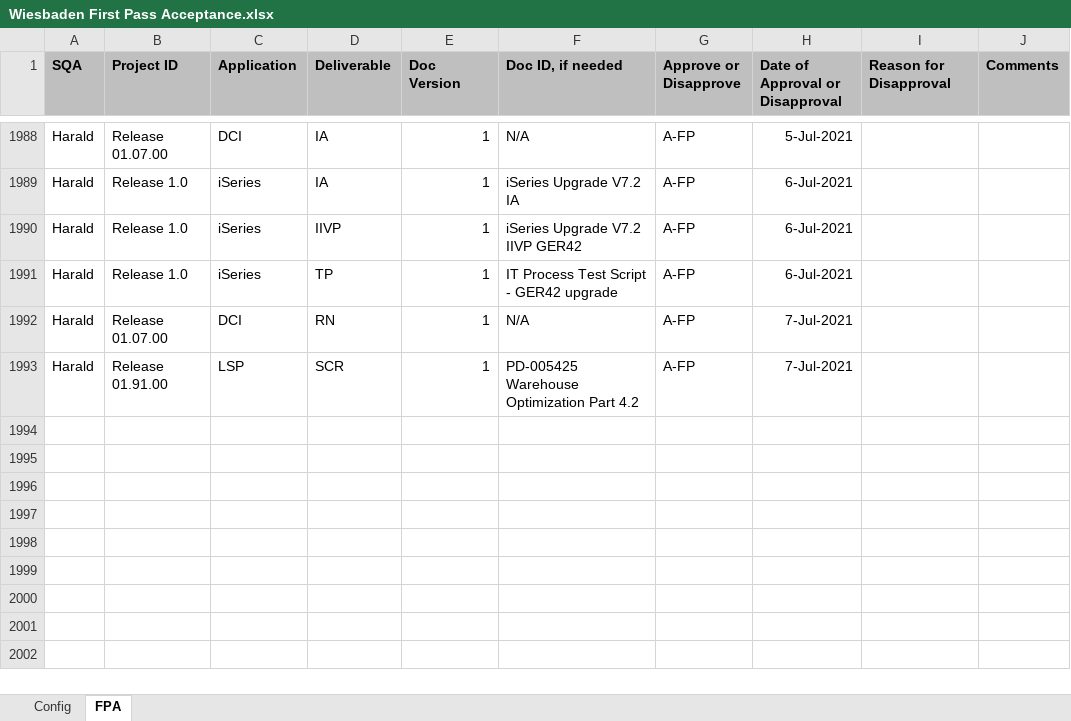
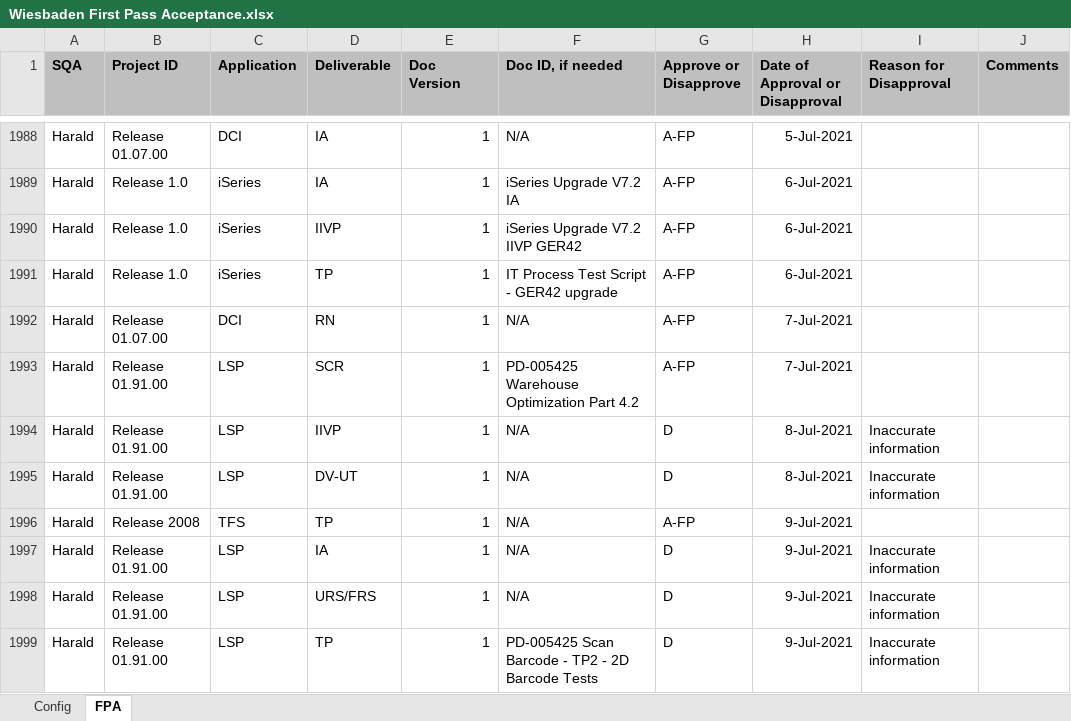
Before and after one commit to ab9sq/firstPassAcceptance, an Excel workbook: data/Wiesbaden First Pass Acceptance.xlsx, sheet FPA, drawn as a sheet; only a part is shown, gaps mark what is left out; values as stored, in another font and other column widths than the file's, no borders; the diff names each change by its address in the sheet, - before the commit and + after, or states it on an @@ line.

```diff
--- a/data/Wiesbaden First Pass Acceptance.xlsx (sheet FPA)
+++ b/data/Wiesbaden First Pass Acceptance.xlsx (sheet FPA)
+row 1994: Harald | Release 01.91.00 | LSP | IIVP | 1 | N/A | D | 8-Jul-2021 | Inaccurate information
+row 1995: Harald | Release 01.91.00 | LSP | DV-UT | 1 | N/A | D | 8-Jul-2021 | Inaccurate information
+row 1996: Harald | Release 2008 | TFS | TP | 1 | N/A | A-FP | 9-Jul-2021
+row 1997: Harald | Release 01.91.00 | LSP | IA | 1 | N/A | D | 9-Jul-2021 | Inaccurate information
+row 1998: Harald | Release 01.91.00 | LSP | URS/FRS | 1 | N/A | D | 9-Jul-2021 | Inaccurate information
+row 1999: Harald | Release 01.91.00 | LSP | TP | 1 | PD-005425 Scan Barcode - TP2 - 2D Barcode Tests | D | 9-Jul-2021 | Inaccurate information
```
Also changed, not shown: data/Div First Pass Acceptance.xlsx, 4 other files.
